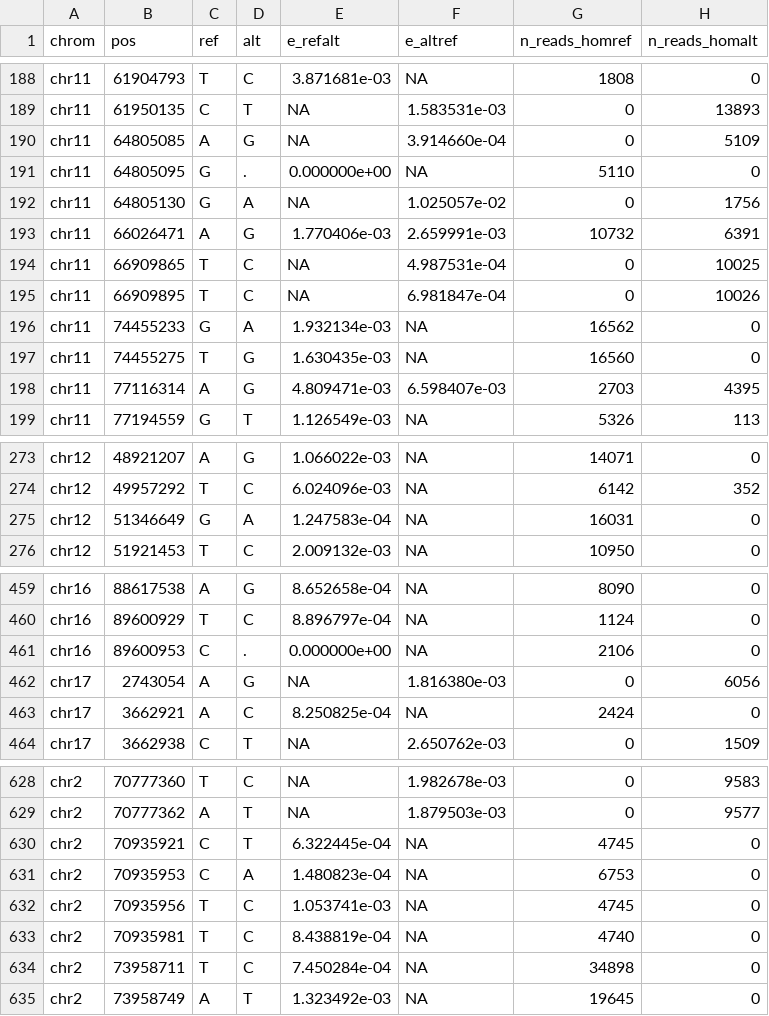
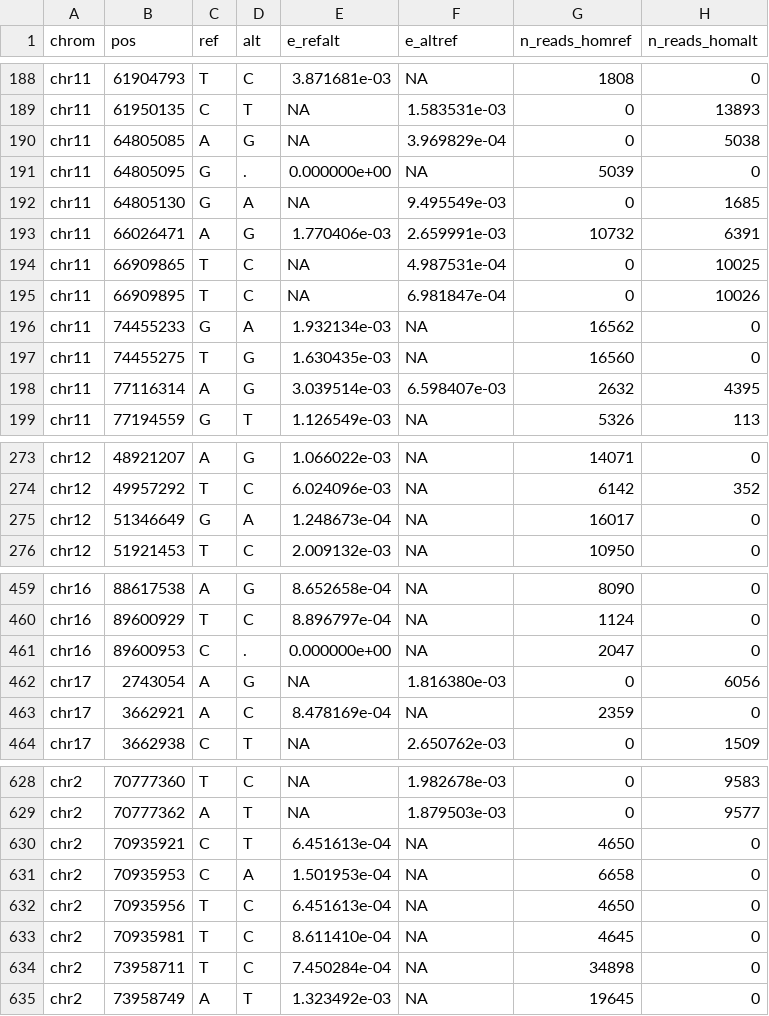
Before and after one commit to SACGF/allomix, a TSV file: paper/public_data/SRP434573/genotypes/mix_F2_M1_into_M2.error_table.tsv, drawn as a sheet; only a part is shown, gaps mark what is left out; the diff covers the shown part only.

```diff
--- a/paper/public_data/SRP434573/genotypes/mix_F2_M1_into_M2.error_table.tsv
+++ b/paper/public_data/SRP434573/genotypes/mix_F2_M1_into_M2.error_table.tsv
@@ -189,5 +189,5 @@ chr11	61904793	T	C	3.871681e-03	NA	1808	0
 chr11	61950135	C	T	NA	1.583531e-03	0	13893
-chr11	64805085	A	G	NA	3.914660e-04	0	5109
-chr11	64805095	G	.	0.000000e+00	NA	5110	0
-chr11	64805130	G	A	NA	1.025057e-02	0	1756
+chr11	64805085	A	G	NA	3.969829e-04	0	5038
+chr11	64805095	G	.	0.000000e+00	NA	5039	0
+chr11	64805130	G	A	NA	9.495549e-03	0	1685
 chr11	66026471	A	G	1.770406e-03	2.659991e-03	10732	6391
@@ -197,3 +197,3 @@ chr11	74455233	G	A	1.932134e-03	NA	16562	0
 chr11	74455275	T	G	1.630435e-03	NA	16560	0
-chr11	77116314	A	G	4.809471e-03	6.598407e-03	2703	4395
+chr11	77116314	A	G	3.039514e-03	6.598407e-03	2632	4395
 chr11	77194559	G	T	1.126549e-03	NA	5326	113
@@ -274,3 +274,3 @@ chr12	48921207	A	G	1.066022e-03	NA	14071	0
 chr12	49957292	T	C	6.024096e-03	NA	6142	352
-chr12	51346649	G	A	1.247583e-04	NA	16031	0
+chr12	51346649	G	A	1.248673e-04	NA	16017	0
 chr12	51921453	T	C	2.009132e-03	NA	10950	0
@@ -460,5 +460,5 @@ chr16	88617538	A	G	8.652658e-04	NA	8090	0
 chr16	89600929	T	C	8.896797e-04	NA	1124	0
-chr16	89600953	C	.	0.000000e+00	NA	2106	0
+chr16	89600953	C	.	0.000000e+00	NA	2047	0
 chr17	2743054	A	G	NA	1.816380e-03	0	6056
-chr17	3662921	A	C	8.250825e-04	NA	2424	0
+chr17	3662921	A	C	8.478169e-04	NA	2359	0
 chr17	3662938	C	T	NA	2.650762e-03	0	1509
@@ -629,6 +629,6 @@ chr2	70777360	T	C	NA	1.982678e-03	0	9583
 chr2	70777362	A	T	NA	1.879503e-03	0	9577
-chr2	70935921	C	T	6.322445e-04	NA	4745	0
-chr2	70935953	C	A	1.480823e-04	NA	6753	0
-chr2	70935956	T	C	1.053741e-03	NA	4745	0
-chr2	70935981	T	C	8.438819e-04	NA	4740	0
+chr2	70935921	C	T	6.451613e-04	NA	4650	0
+chr2	70935953	C	A	1.501953e-04	NA	6658	0
+chr2	70935956	T	C	6.451613e-04	NA	4650	0
+chr2	70935981	T	C	8.611410e-04	NA	4645	0
 chr2	73958711	T	C	7.450284e-04	NA	34898	0
```
Also changed, not shown: 9 edited cells elsewhere in this file, paper/public_data/SRP434573/genotypes/mix_F2_into_M1.error_table.tsv, paper/public_data/SRP434573/genotypes/mix_F2_into_M2.error_table.tsv, 25 other files.
